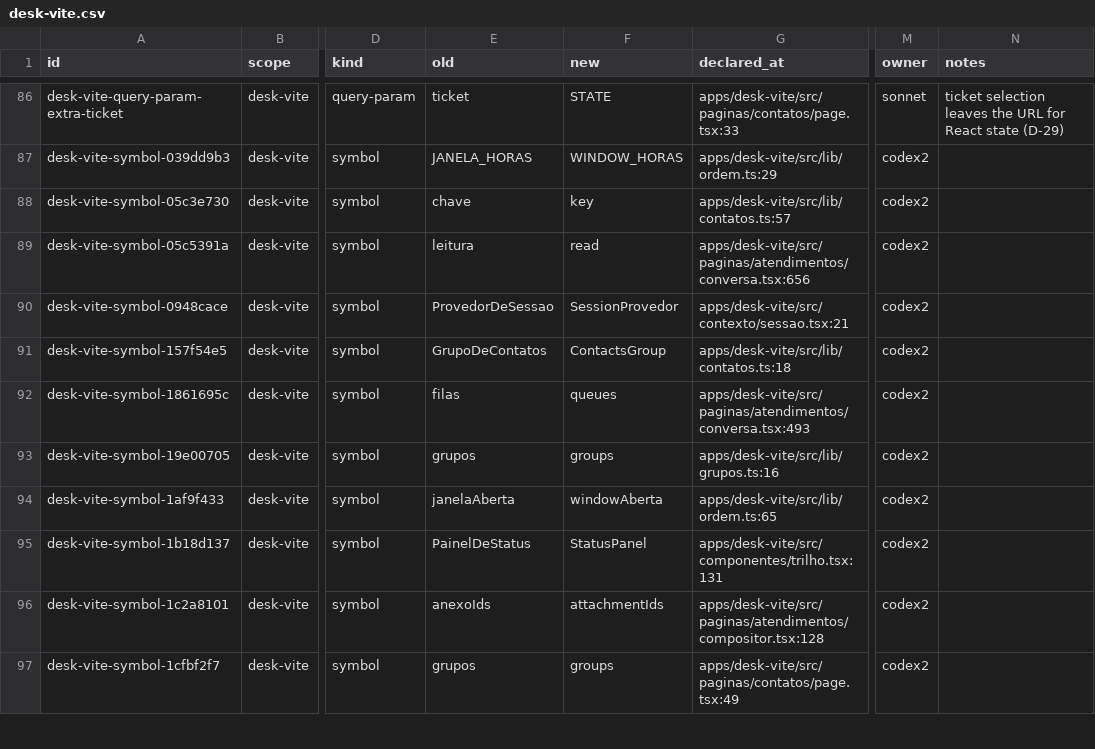
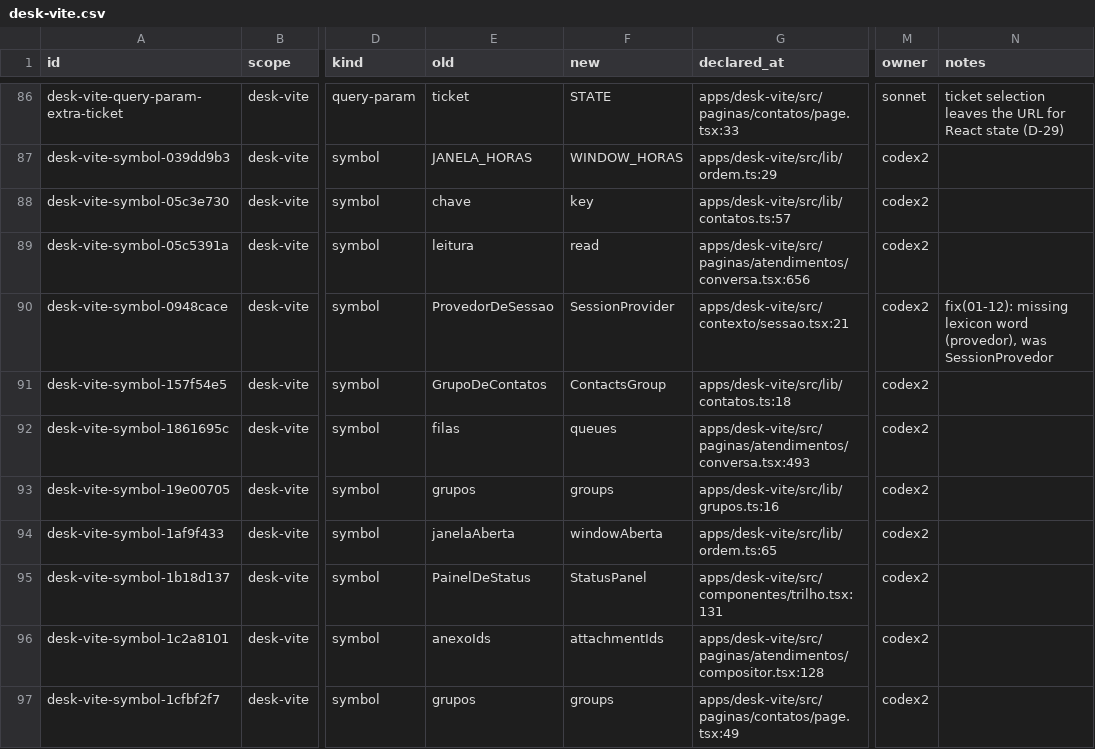
Before and after one commit to andersl06/usepipe, a CSV file: .planning/phases/01-padronizar-linguagem-t-cnica-navega-o-e-renderiza-o/std/map/desk-vite.csv, drawn as a sheet; only a part is shown, gaps mark what is left out; the diff names each change by its address in the sheet, - before the commit and + after, or states it on an @@ line.

```diff
--- a/.planning/phases/01-padronizar-linguagem-t-cnica-navega-o-e-renderiza-o/std/map/desk-vite.csv
+++ b/.planning/phases/01-padronizar-linguagem-t-cnica-navega-o-e-renderiza-o/std/map/desk-vite.csv
-F90 (new): SessionProvedor
+F90 (new): SessionProvider
-N90 (notes): (empty)
+N90 (notes): fix(01-12): missing lexicon word (provedor), was SessionProvedor
```
Also changed, not shown: .planning/phases/01-padronizar-linguagem-t-cnica-navega-o-e-renderiza-o/std/map/crm.csv, .planning/phases/01-padronizar-linguagem-t-cnica-navega-o-e-renderiza-o/std/map/gestao-vite.csv, 4 other files.
